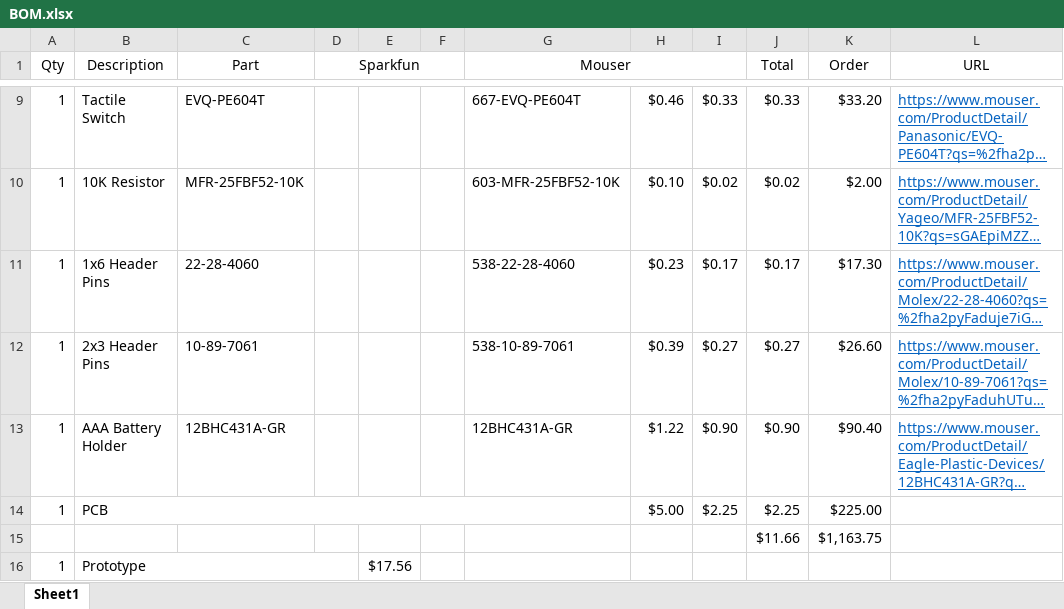
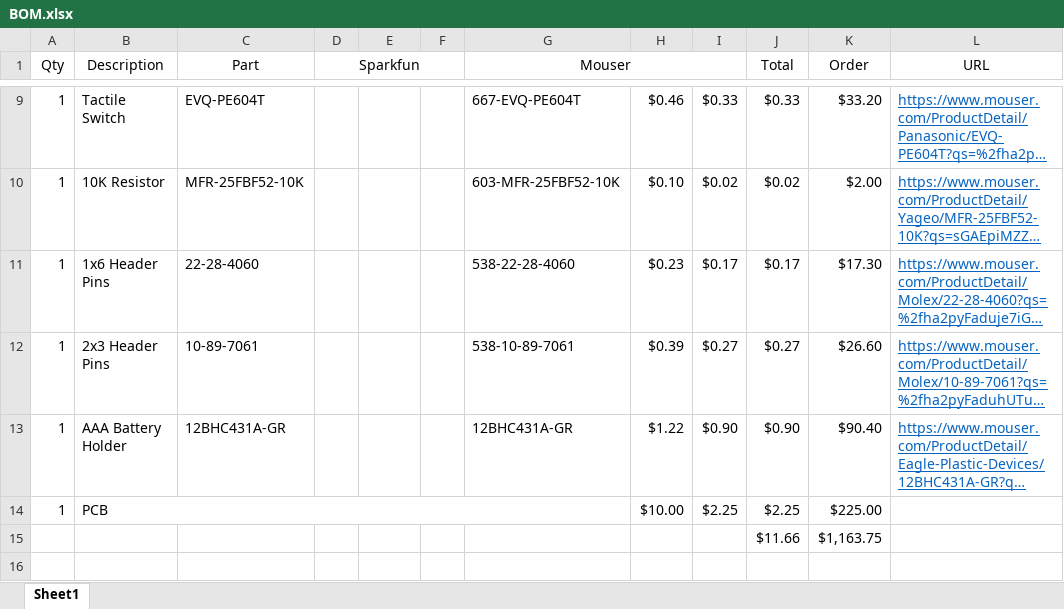
Before and after one commit to DEAD10C5/badge-2018-dead10c5, an Excel workbook: docs/BOM.xlsx, sheet Sheet1, drawn as a sheet; only a part is shown, gaps mark what is left out; long unchanged cells end in …; values as stored, in another font and other column widths than the file's, no borders; the diff names each change by its address in the sheet, - before the commit and + after, or states it on an @@ line.

```diff
--- a/docs/BOM.xlsx (sheet Sheet1)
+++ b/docs/BOM.xlsx (sheet Sheet1)
-H14: $5.00
+H14: $10.00
-row 16: 1 | Prototype |  |  | $17.56
```
Also changed, not shown: 2 other files.
